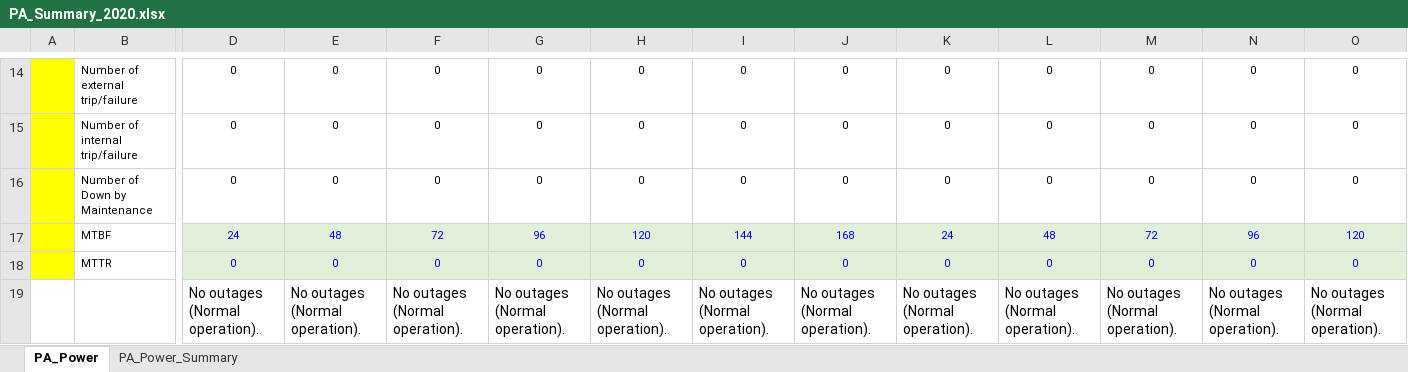
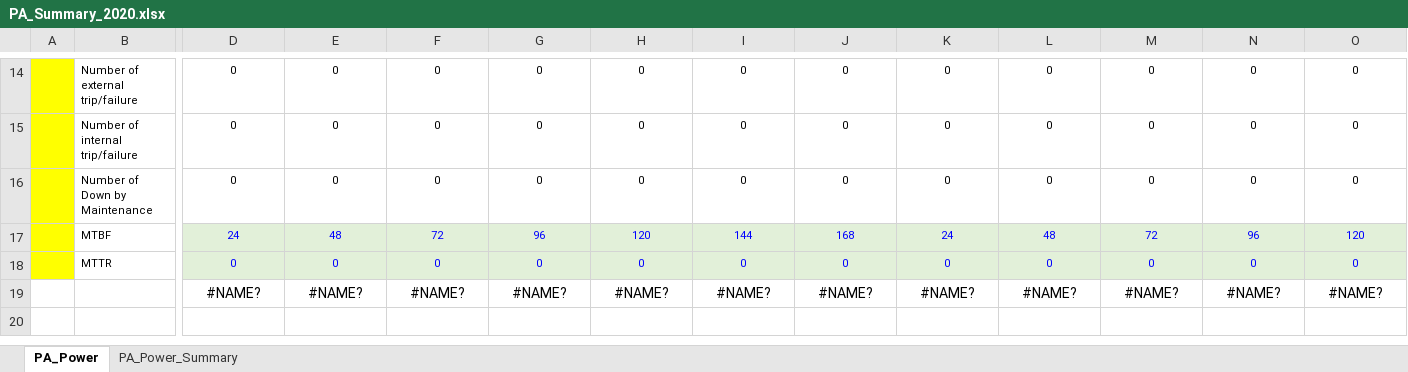
Before and after one commit to mekatronik-achmadi/Predict-CBM, an Excel workbook: Vale/Docs/DataPA/PA_Summary_2020.xlsx, sheet PA_Power, drawn as a sheet; only a part is shown, gaps mark what is left out; values as stored, in another font and other column widths than the file's, no borders; removed rows and columns are numbered as before the commit, all else as after; rows hold the shown columns only; the diff names each change by its address in the sheet, - before the commit and + after, or states it on an @@ line.

```diff
--- a/Vale/Docs/DataPA/PA_Summary_2020.xlsx (sheet PA_Power)
+++ b/Vale/Docs/DataPA/PA_Summary_2020.xlsx (sheet PA_Power)
-row 19:  |  | No outages (Normal operation). | No outages (Normal operation). | No outages (Normal operation). | No outages (Normal operation). | No outages (Normal operation). | No outages (Normal operation). | No outages (Normal operation). | No outages (Normal operation). | No outages (Normal operation). | No outages (Normal operation). | No outages (Normal operation). | No outages (Normal operation).
+row 19:  |  | #NAME? | #NAME? | #NAME? | #NAME? | #NAME? | #NAME? | #NAME? | #NAME? | #NAME? | #NAME? | #NAME? | #NAME?
```
Also changed, not shown: sheet PA_Power_Summary, Vale/Docs/DataPA/PA_Summary_2021.xlsx, 3 other files.
